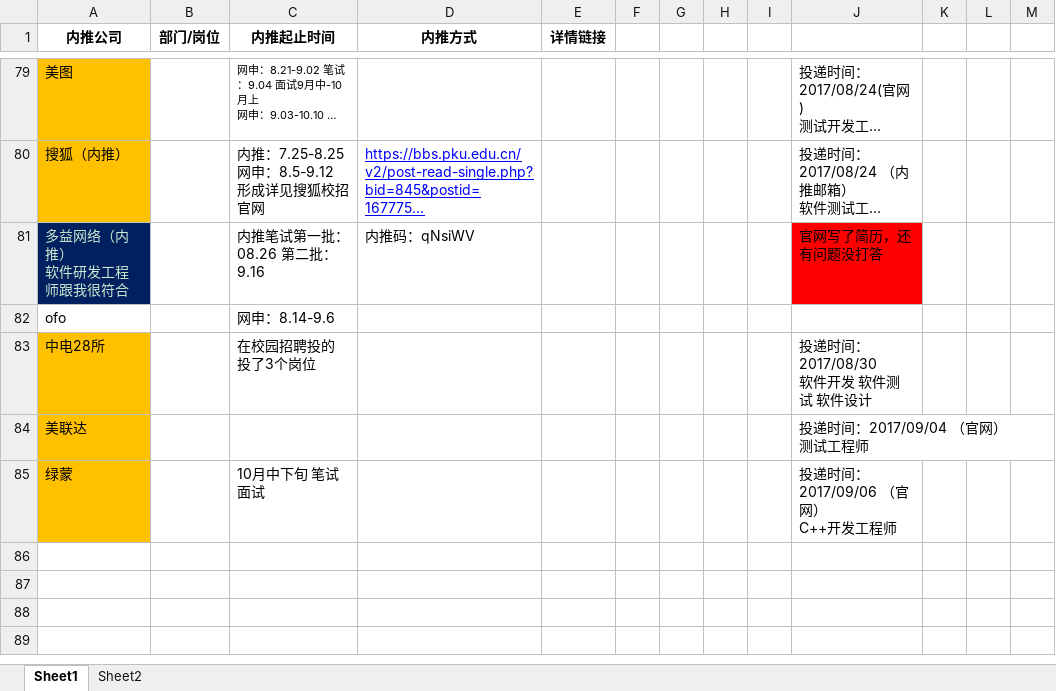
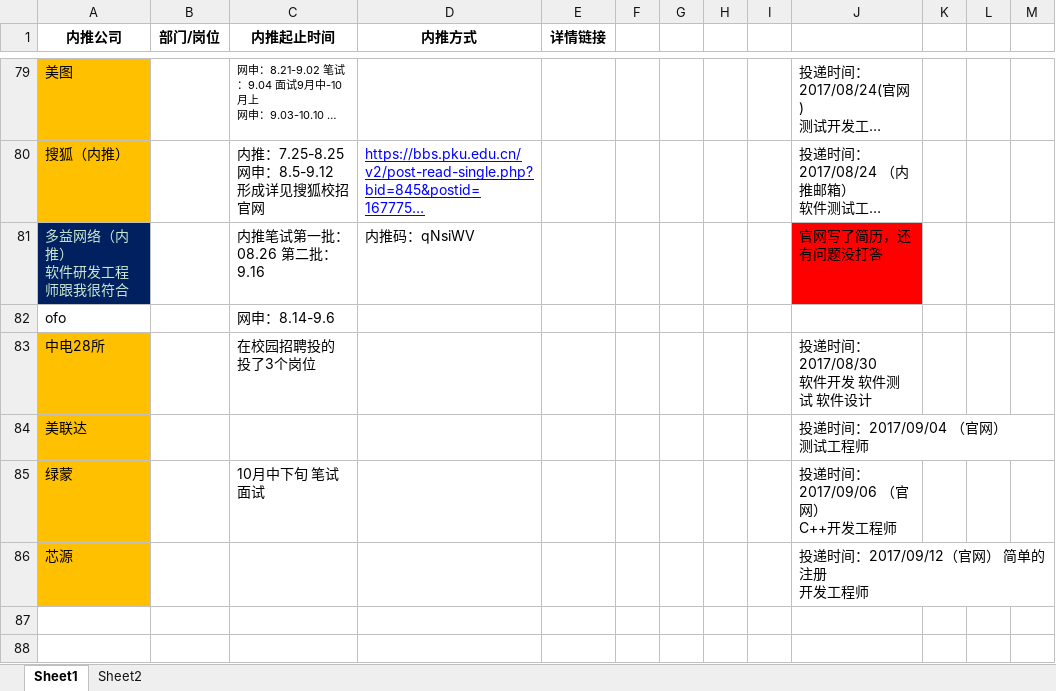
Before and after one commit to gouchengqiu/2017_Campus_Recruitment, an Excel workbook: 2017校招/2017校招.xlsx, sheet Sheet1, drawn as a sheet; only a part is shown, gaps mark what is left out; the shorter side is filled out with more unchanged rows; long unchanged cells end in …; values as stored, in another font and other column widths than the file's, no borders; ↵ is a line break in a cell; the diff names each change by its address in the sheet, - before the commit and + after, or states it on an @@ line.

```diff
--- a/2017校招/2017校招.xlsx (sheet Sheet1)
+++ b/2017校招/2017校招.xlsx (sheet Sheet1)
-row 86: (empty)
+row 86: 芯源 |  |  |  |  |  |  |  |  | 投递时间：2017/09/12（官网） 简单的注册 ↵ 开发工程师
-A86 fill: none
+A86 fill: #FFC000
```
Also changed, not shown: 4 other files.
